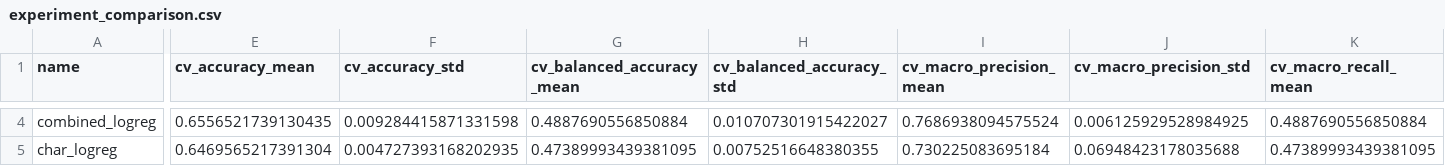
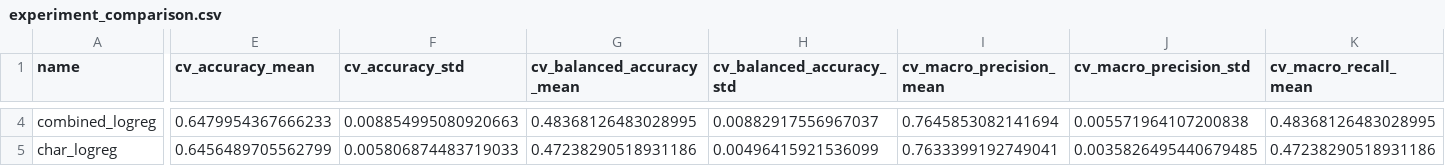
Before and after one commit to ylceadap/sentiment-analysis, a CSV file: artifacts/experiment_comparison.csv, drawn as a sheet; only a part is shown, gaps mark what is left out; the diff covers the shown part only; the diff names each change by its address in the sheet, - before the commit and + after, or states it on an @@ line.

```diff
--- a/artifacts/experiment_comparison.csv
+++ b/artifacts/experiment_comparison.csv
-E4 (cv_accuracy_mean): 0.6556521739130435
+E4 (cv_accuracy_mean): 0.6479954367666233
-F4 (cv_accuracy_std): 0.009284415871331598
+F4 (cv_accuracy_std): 0.008854995080920663
-G4 (cv_balanced_accuracy_mean): 0.4887690556850884
+G4 (cv_balanced_accuracy_mean): 0.48368126483028995
-H4 (cv_balanced_accuracy_std): 0.010707301915422027
+H4 (cv_balanced_accuracy_std): 0.00882917556967037
-I4 (cv_macro_precision_mean): 0.7686938094575524
+I4 (cv_macro_precision_mean): 0.7645853082141694
-J4 (cv_macro_precision_std): 0.006125929528984925
+J4 (cv_macro_precision_std): 0.005571964107200838
-K4 (cv_macro_recall_mean): 0.4887690556850884
+K4 (cv_macro_recall_mean): 0.48368126483028995
-E5 (cv_accuracy_mean): 0.6469565217391304
+E5 (cv_accuracy_mean): 0.6456489705562799
-F5 (cv_accuracy_std): 0.004727393168202935
+F5 (cv_accuracy_std): 0.005806874483719033
-G5 (cv_balanced_accuracy_mean): 0.47389993439381095
+G5 (cv_balanced_accuracy_mean): 0.47238290518931186
-H5 (cv_balanced_accuracy_std): 0.00752516648380355
+H5 (cv_balanced_accuracy_std): 0.00496415921536099
-I5 (cv_macro_precision_mean): 0.730225083695184
+I5 (cv_macro_precision_mean): 0.7633399192749041
-J5 (cv_macro_precision_std): 0.06948423178035688
+J5 (cv_macro_precision_std): 0.0035826495440679485
-K5 (cv_macro_recall_mean): 0.47389993439381095
+K5 (cv_macro_recall_mean): 0.47238290518931186
```
Also changed, not shown: 66 edited cells elsewhere in this file, 17 other files.
